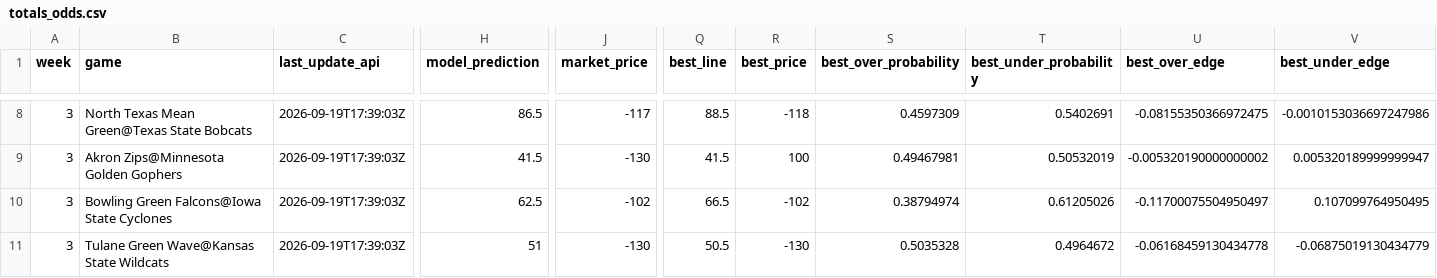
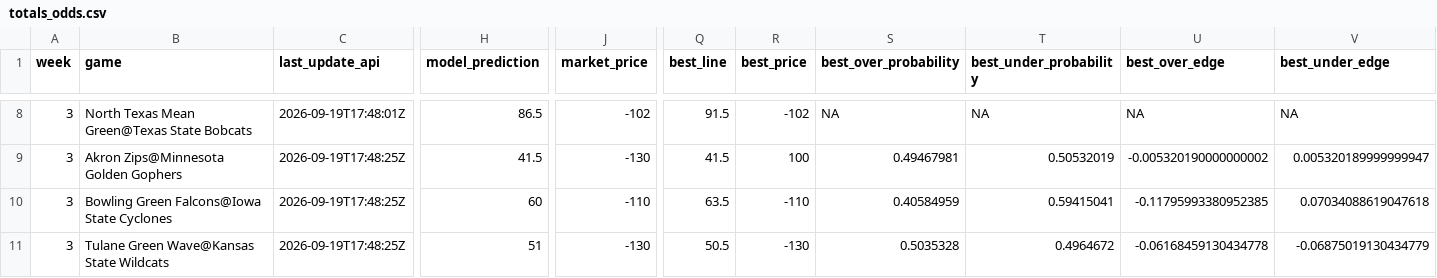
Before and after one commit to trashduty/trash-schedule, a CSV file: CFB_Odds/Data/totals_odds.csv, drawn as a sheet; only a part is shown, gaps mark what is left out; the diff covers the shown part only; the diff names each change by its address in the sheet, - before the commit and + after, or states it on an @@ line.

```diff
--- a/CFB_Odds/Data/totals_odds.csv
+++ b/CFB_Odds/Data/totals_odds.csv
-C8 (last_update_api): 2026-09-19T17:39:03Z
+C8 (last_update_api): 2026-09-19T17:48:01Z
-J8 (market_price): -117
+J8 (market_price): -102
-Q8 (best_line): 88.5
+Q8 (best_line): 91.5
-R8 (best_price): -118
+R8 (best_price): -102
-S8 (best_over_probability): 0.4597309
+S8 (best_over_probability): NA
-T8 (best_under_probability): 0.5402691
+T8 (best_under_probability): NA
-U8 (best_over_edge): -0.08155350366972475
+U8 (best_over_edge): NA
-V8 (best_under_edge): -0.0010153036697247986
+V8 (best_under_edge): NA
-C9:C11 (last_update_api): 2026-09-19T17:39:03Z
+C9:C11 (last_update_api): 2026-09-19T17:48:25Z
-H10 (model_prediction): 62.5
+H10 (model_prediction): 60
-J10 (market_price): -102
+J10 (market_price): -110
-Q10 (best_line): 66.5
+Q10 (best_line): 63.5
-R10 (best_price): -102
+R10 (best_price): -110
-S10 (best_over_probability): 0.38794974
+S10 (best_over_probability): 0.40584959
-T10 (best_under_probability): 0.61205026
+T10 (best_under_probability): 0.59415041
-U10 (best_over_edge): -0.11700075504950497
+U10 (best_over_edge): -0.11795993380952385
-V10 (best_under_edge): 0.107099764950495
+V10 (best_under_edge): 0.07034088619047618
```
Also changed, not shown: 173 edited cells elsewhere in this file, CFB_Odds/Data/spreads_odds.csv.
